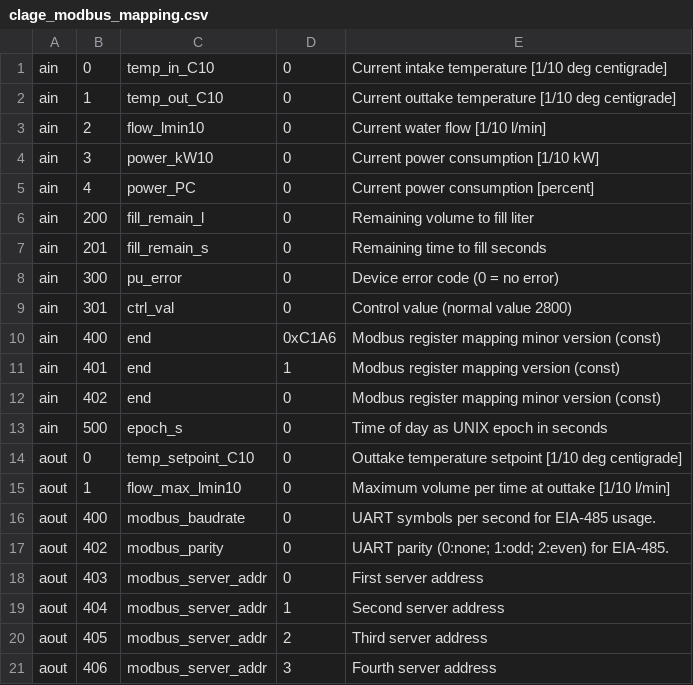
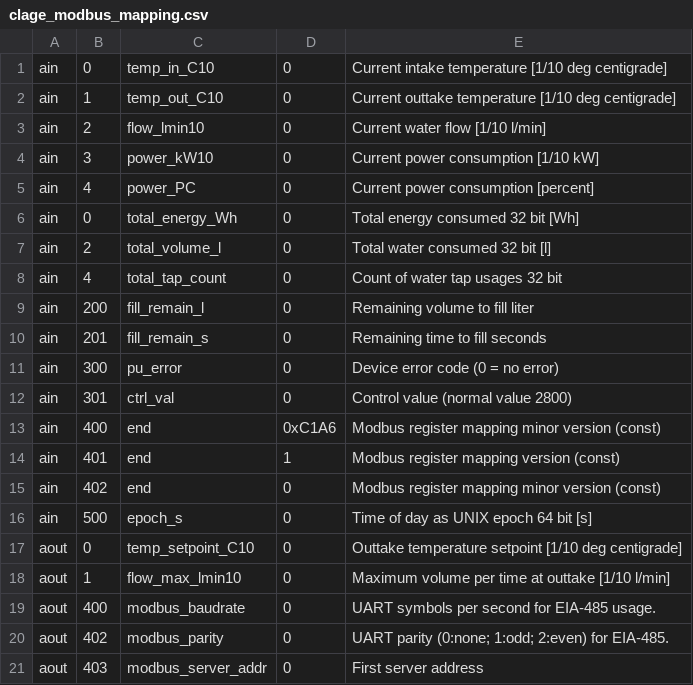
Before and after one commit to clage-gmbh/clage_modbus, a CSV file: src/clage_modbus_mapping.csv, drawn as a sheet; only a part is shown; the shorter side is filled out with more unchanged rows.

Commit message:
Added totals to modbus mapping for ISO 50001 energy management.

```diff
--- a/src/clage_modbus_mapping.csv
+++ b/src/clage_modbus_mapping.csv
@@ -5,2 +5,5 @@ ain, 3, power_kW10, 0, Current power consumption [1/10 kW]
 ain, 4, power_PC, 0, Current power consumption [percent]
+ain, 0, total_energy_Wh, 0, Total energy consumed 32 bit [Wh]
+ain, 2, total_volume_l, 0, Total water consumed 32 bit [l]
+ain, 4, total_tap_count, 0, Count of water tap usages 32 bit
 ain, 200, fill_remain_l, 0, Remaining volume to fill liter
@@ -12,3 +15,3 @@ ain, 401, end, 1, Modbus register mapping version (const)
 ain, 402, end, 0, Modbus register mapping minor version (const)
-ain, 500, epoch_s, 0, Time of day as UNIX epoch in seconds
+ain, 500, epoch_s, 0, Time of day as UNIX epoch 64 bit [s]
 aout, 0, temp_setpoint_C10, 0, Outtake temperature setpoint [1/10 deg centigrade]
```
Also changed, not shown: 2 other files.
